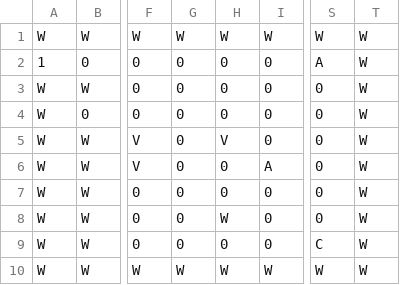
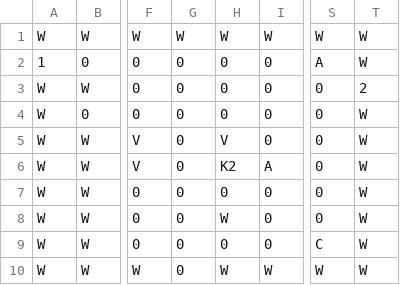
Before and after one commit to Karbb/zelda-CS50, a CSV file: levels/0.csv, drawn as a sheet; only a part is shown, gaps mark what is left out; the diff names each change by its address in the sheet, - before the commit and + after, or states it on an @@ line.

```diff
--- a/levels/0.csv
+++ b/levels/0.csv
-T3: W
+T3: 2
-H6: 0
+H6: K2
-G10: W
+G10: 0
```
Also changed, not shown: levels/2.csv, 8 other files.
